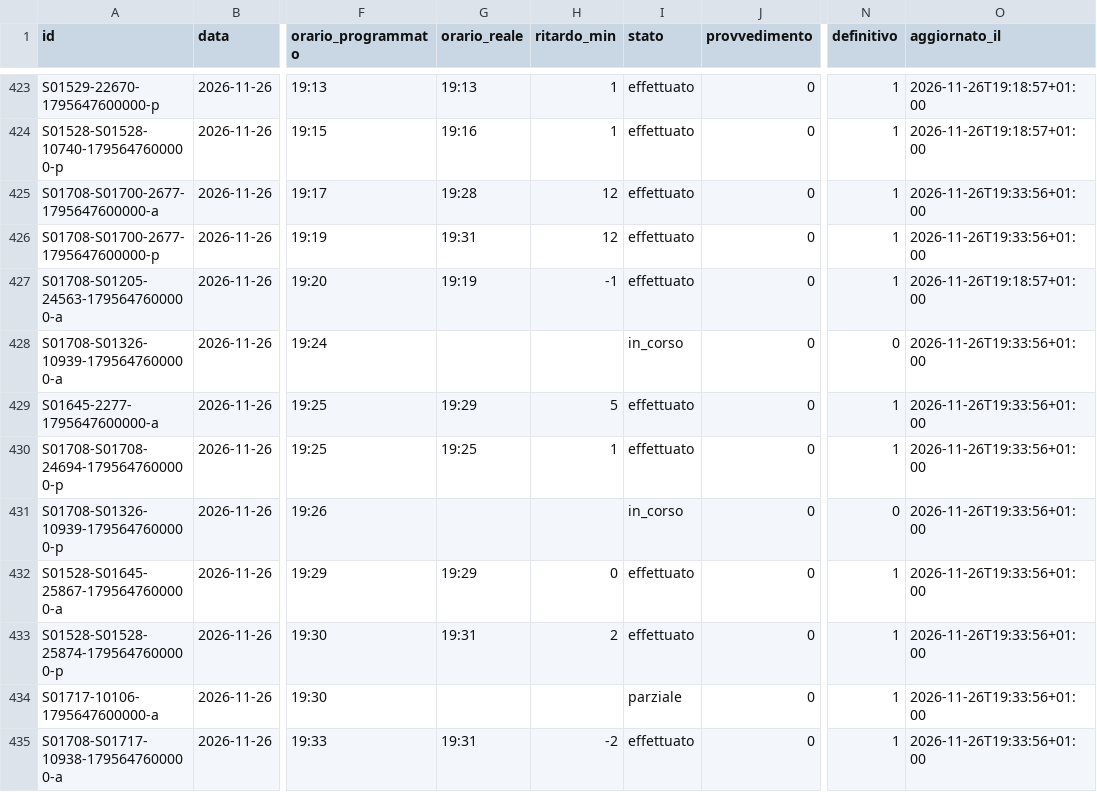
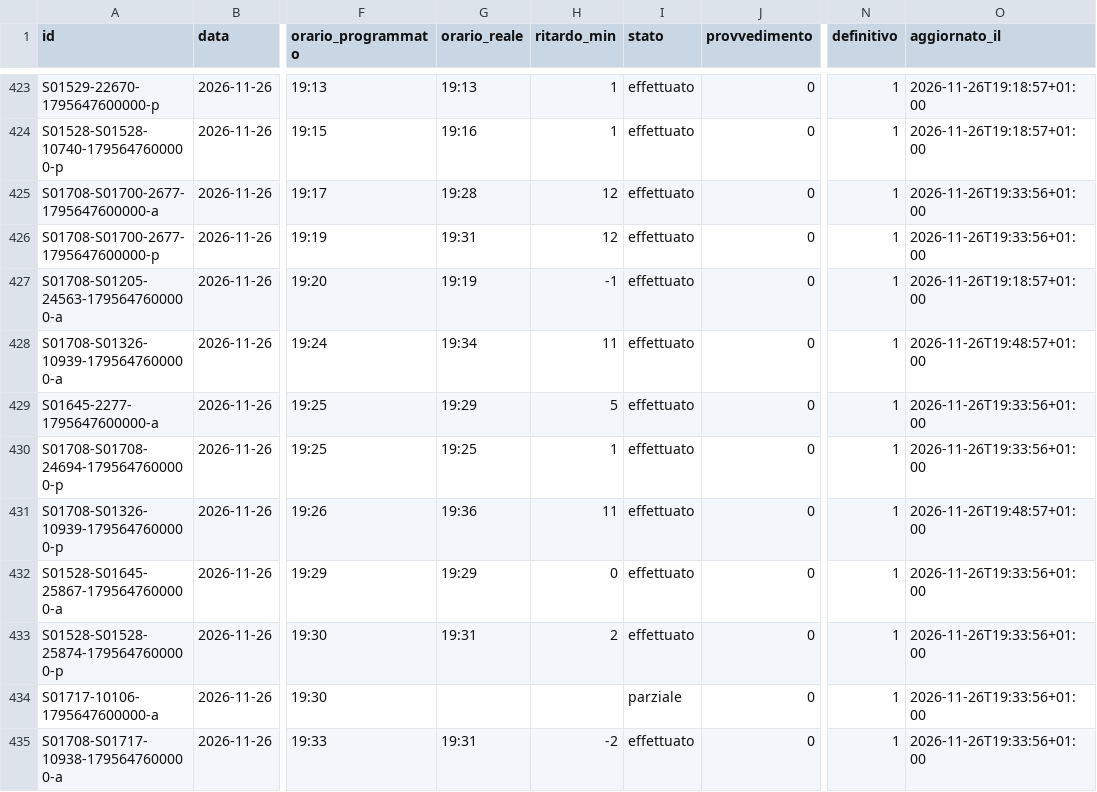
Before and after one commit to lucabonzanni/monitor-treni-bergamo, a CSV file: docs/dati/corse/2026-11-26.csv, drawn as a sheet; only a part is shown, gaps mark what is left out; the diff covers the shown part only; the diff names each change by its address in the sheet, - before the commit and + after, or states it on an @@ line.

```diff
--- a/docs/dati/corse/2026-11-26.csv
+++ b/docs/dati/corse/2026-11-26.csv
-G428 (orario_reale): (empty)
+G428 (orario_reale): 19:34
-H428 (ritardo_min): (empty)
+H428 (ritardo_min): 11
-I428 (stato): in_corso
+I428 (stato): effettuato
-N428 (definitivo): 0
+N428 (definitivo): 1
-O428 (aggiornato_il): 2026-11-26T19:33:56+01:00
+O428 (aggiornato_il): 2026-11-26T19:48:57+01:00
-G431 (orario_reale): (empty)
+G431 (orario_reale): 19:36
-H431 (ritardo_min): (empty)
+H431 (ritardo_min): 11
-I431 (stato): in_corso
+I431 (stato): effettuato
-N431 (definitivo): 0
+N431 (definitivo): 1
-O431 (aggiornato_il): 2026-11-26T19:33:56+01:00
+O431 (aggiornato_il): 2026-11-26T19:48:57+01:00
```
Also changed, not shown: 1 added row and 102 edited cells elsewhere in this file, docs/dati/corse_complete.csv, 2 other files.
